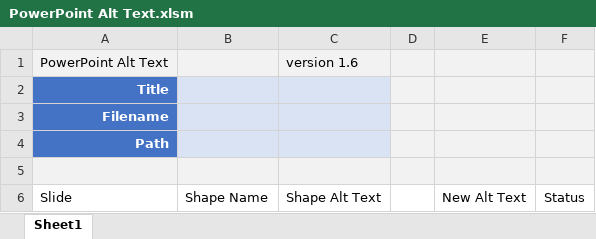
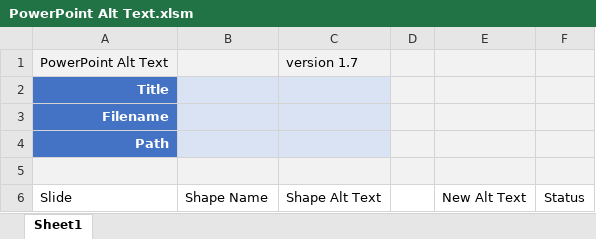
Before and after one commit to samnseir/PowerPoint-AltText, an Excel workbook: PowerPoint Alt Text.xlsm, sheet Sheet1, drawn as a sheet; values as stored, in another font and other column widths than the file's, no borders; charts and pictures and conditional formats and table styles not drawn; the diff names each change by its address in the sheet, - before the commit and + after, or states it on an @@ line.

Commit message:
v1.7 - added reset button

```diff
--- a/PowerPoint Alt Text.xlsm (sheet Sheet1)
+++ b/PowerPoint Alt Text.xlsm (sheet Sheet1)
-C1: version 1.6
+C1: version 1.7
```
Also changed, not shown: charts or pictures.
